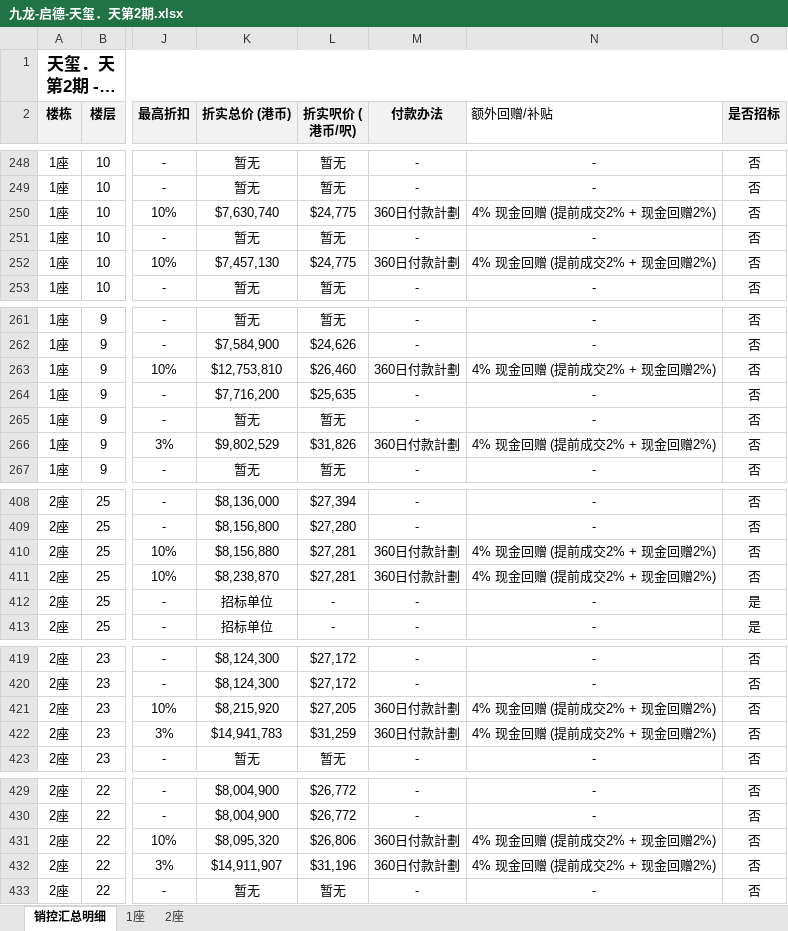
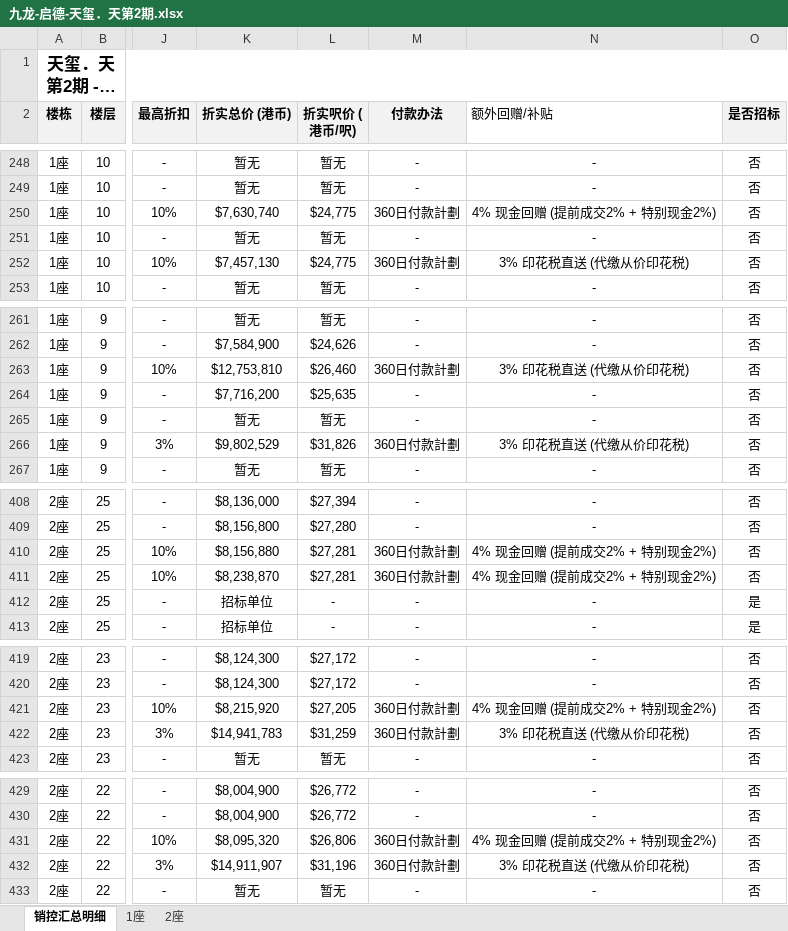
Before and after one commit to neil-studio/hk-properties, an Excel workbook: files/九龙-启德-天玺．天第2期.xlsx, sheet 销控汇总明细, drawn as a sheet; only a part is shown, gaps mark what is left out; long unchanged cells end in …; values as stored, in another font and other column widths than the file's, no borders; the diff covers the shown part only; the diff names each change by its address in the sheet, - before the commit and + after, or states it on an @@ line.

Commit message:
结合价单PDF原文精准拆解天玺．天第2期4%现金回赠与3%印花税直送

```diff
--- a/files/九龙-启德-天玺．天第2期.xlsx (sheet 销控汇总明细)
+++ b/files/九龙-启德-天玺．天第2期.xlsx (sheet 销控汇总明细)
-N250 (额外回赠/补贴): 4% 现金回赠 (提前成交2% + 现金回赠2%)
+N250 (额外回赠/补贴): 4% 现金回赠 (提前成交2% + 特别现金2%)
-N252 (额外回赠/补贴): 4% 现金回赠 (提前成交2% + 现金回赠2%)
+N252 (额外回赠/补贴): 3% 印花税直送 (代缴从价印花税)
-N263 (额外回赠/补贴): 4% 现金回赠 (提前成交2% + 现金回赠2%)
+N263 (额外回赠/补贴): 3% 印花税直送 (代缴从价印花税)
-N266 (额外回赠/补贴): 4% 现金回赠 (提前成交2% + 现金回赠2%)
+N266 (额外回赠/补贴): 3% 印花税直送 (代缴从价印花税)
-N410:N411 (额外回赠/补贴): 4% 现金回赠 (提前成交2% + 现金回赠2%)
+N410:N411 (额外回赠/补贴): 4% 现金回赠 (提前成交2% + 特别现金2%)
-N421 (额外回赠/补贴): 4% 现金回赠 (提前成交2% + 现金回赠2%)
+N421 (额外回赠/补贴): 4% 现金回赠 (提前成交2% + 特别现金2%)
-N422 (额外回赠/补贴): 4% 现金回赠 (提前成交2% + 现金回赠2%)
+N422 (额外回赠/补贴): 3% 印花税直送 (代缴从价印花税)
-N431 (额外回赠/补贴): 4% 现金回赠 (提前成交2% + 现金回赠2%)
+N431 (额外回赠/补贴): 4% 现金回赠 (提前成交2% + 特别现金2%)
-N432 (额外回赠/补贴): 4% 现金回赠 (提前成交2% + 现金回赠2%)
+N432 (额外回赠/补贴): 3% 印花税直送 (代缴从价印花税)
```
Also changed, not shown: 40 edited cells elsewhere in this sheet, 1 other file.
